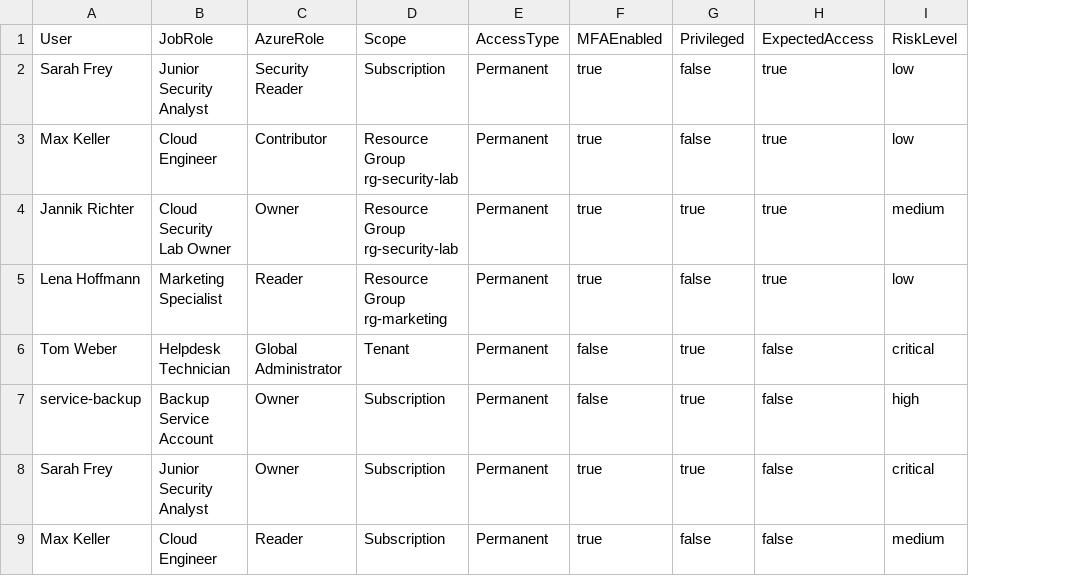
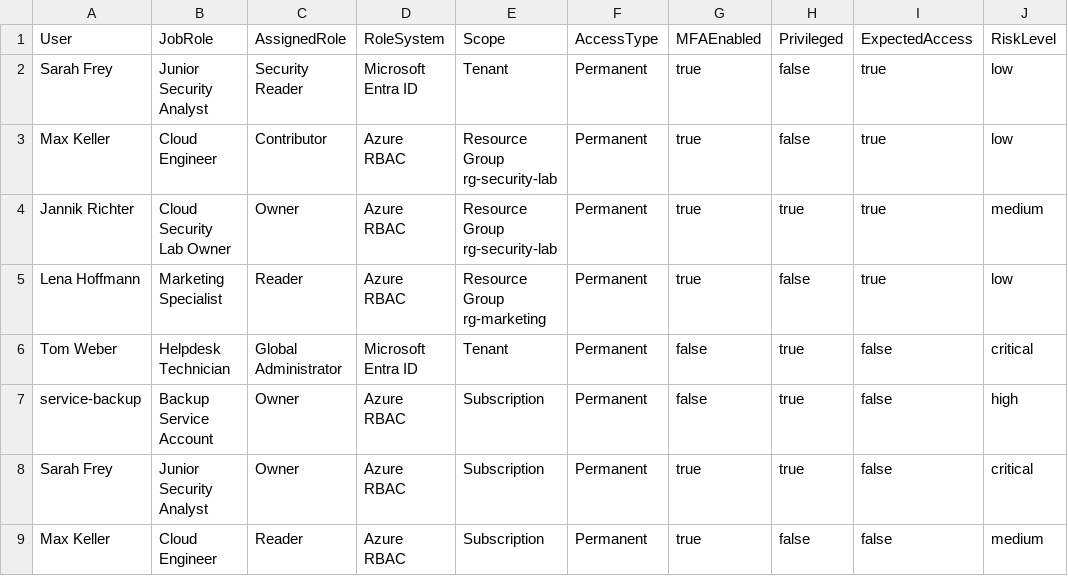
Before and after one commit to varitqz/Cloud-Security-Fundamentals-Lab, a CSV file: labs/02-identity-and-access/role-assignments.csv, drawn as a sheet; addresses are those after the commit; the diff names each change by its address in the sheet, - before the commit and + after, or states it on an @@ line.

Commit message:
Correct identity lab role model

```diff
--- a/labs/02-identity-and-access/role-assignments.csv
+++ b/labs/02-identity-and-access/role-assignments.csv
+column D (RoleSystem), rows 2-9: Microsoft Entra ID | Azure RBAC | Azure RBAC | Azure RBAC | Microsoft Entra ID | Azure RBAC | Azure RBAC | Azure RBAC
-C1: AzureRole
+C1: AssignedRole
-E2 (Scope): Subscription
+E2 (Scope): Tenant
```
Also changed, not shown: 1 other file.
